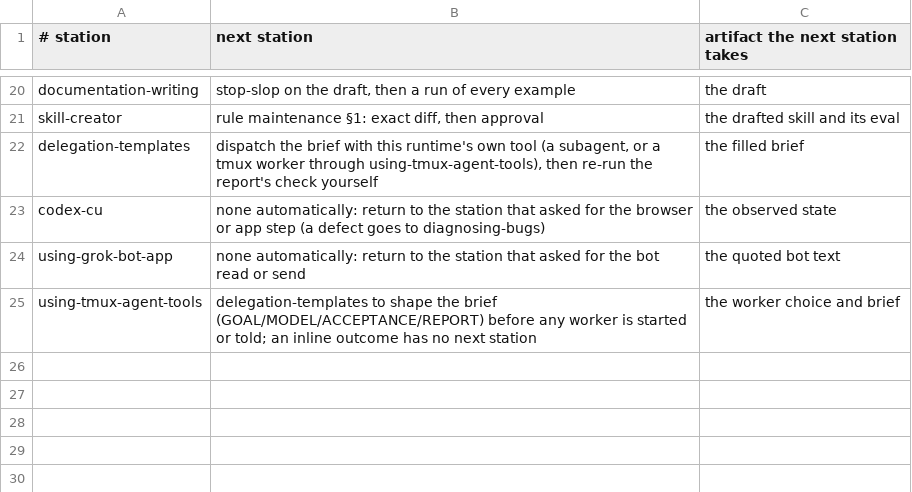
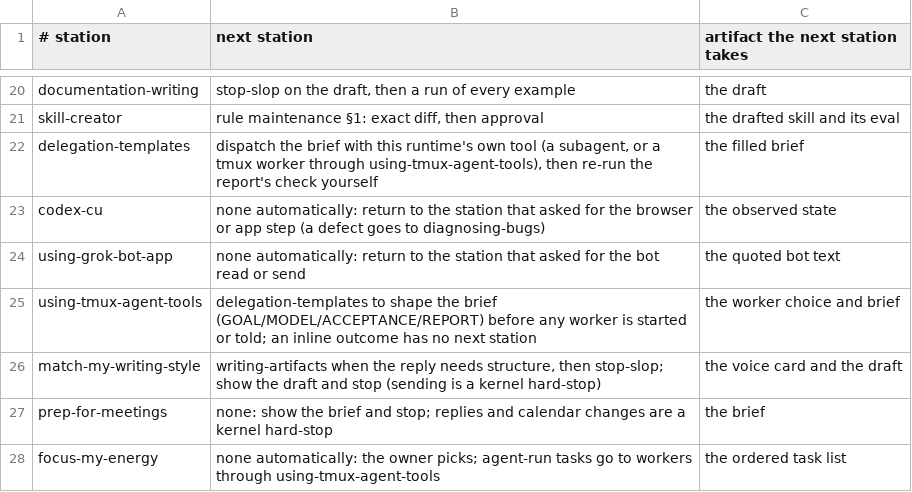
Before and after one commit to ohyeh/agent-scripts, a TSV file: skills/using-decision-tree/references/chain.tsv, drawn as a sheet; only a part is shown, gaps mark what is left out; the diff names each change by its address in the sheet, - before the commit and + after, or states it on an @@ line.

```diff
--- a/skills/using-decision-tree/references/chain.tsv
+++ b/skills/using-decision-tree/references/chain.tsv
+row 26: match-my-writing-style | writing-artifacts when the reply needs structure, then stop-slop; show the draft and stop (sending is a kernel hard-stop) | the voice card and the draft
+row 27: prep-for-meetings | none: show the brief and stop; replies and calendar changes are a kernel hard-stop | the brief
+row 28: focus-my-energy | none automatically: the owner picks; agent-run tasks go to workers through using-tmux-agent-tools | the ordered task list
```
Also changed, not shown: 7 other files.
